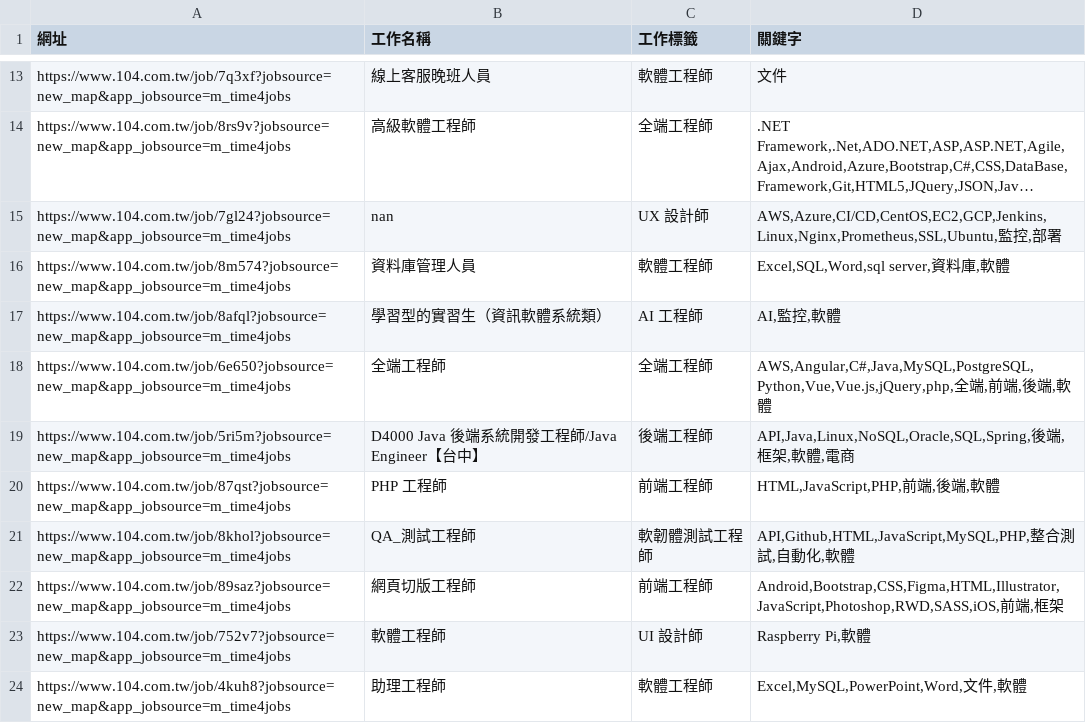
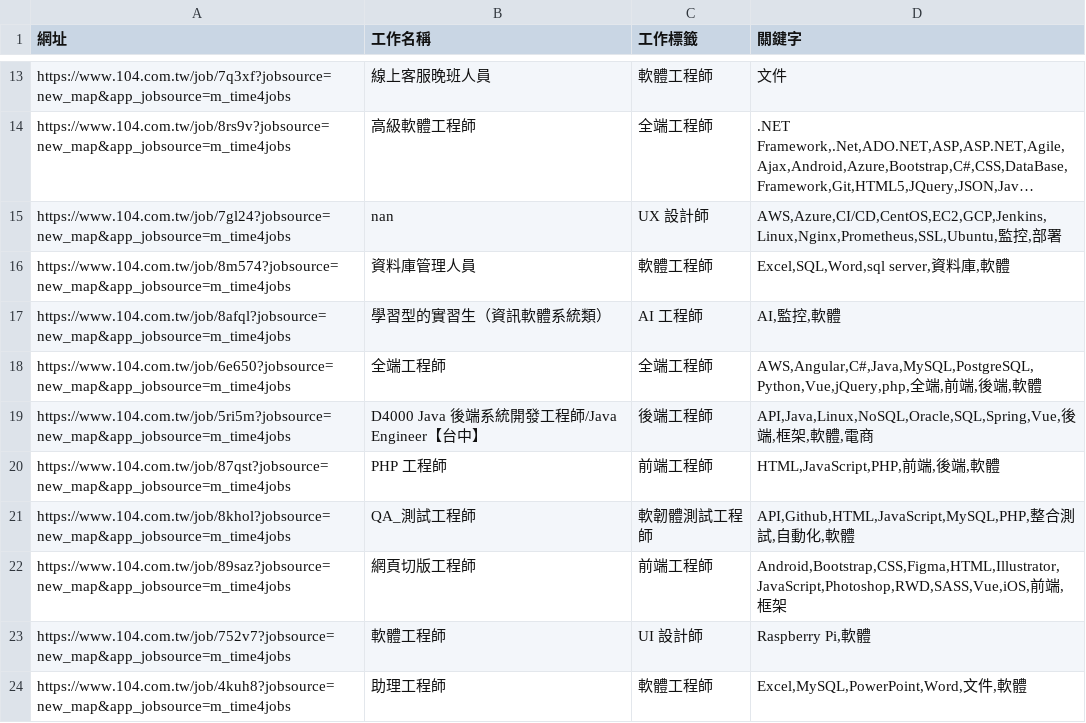
Before and after one commit to CUTFYSH1101/job-104-scraper, a CSV file: public/data/7.5公里內 所有工程師/2025-07-12/claude/7.5公里內 所有工程師.csv, drawn as a sheet; only a part is shown, gaps mark what is left out; long unchanged cells end in …; the diff covers the shown part only.

```diff
--- a/public/data/7.5公里內 所有工程師/2025-07-12/claude/7.5公里內 所有工程師.csv
+++ b/public/data/7.5公里內 所有工程師/2025-07-12/claude/7.5公里內 所有工程師.csv
@@ -17,7 +17,7 @@ https://www.104.com.tw/job/8m574?jobsource=new_map&app_jobsource=m_time4jobs,資
 https://www.104.com.tw/job/8afql?jobsource=new_map&app_jobsource=m_time4jobs,學習型的實習生（資訊軟體系統類）,AI 工程師,"AI,監控,軟體"
-https://www.104.com.tw/job/6e650?jobsource=new_map&app_jobsource=m_time4jobs,全端工程師,全端工程師,"AWS,Angular,C#,Java,MySQL,PostgreSQL,Python,Vue,Vue.js,jQuery,php,全端,前端,後端,軟體"
-https://www.104.com.tw/job/5ri5m?jobsource=new_map&app_jobsource=m_time4jobs,D4000 Java 後端系統開發工程師/Java Engineer【台中】,後端工程師,"API,Java,Linux,NoSQL,Oracle,SQL,Spring,後端,框架,軟體,電商"
+https://www.104.com.tw/job/6e650?jobsource=new_map&app_jobsource=m_time4jobs,全端工程師,全端工程師,"AWS,Angular,C#,Java,MySQL,PostgreSQL,Python,Vue,jQuery,php,全端,前端,後端,軟體"
+https://www.104.com.tw/job/5ri5m?jobsource=new_map&app_jobsource=m_time4jobs,D4000 Java 後端系統開發工程師/Java Engineer【台中】,後端工程師,"API,Java,Linux,NoSQL,Oracle,SQL,Spring,Vue,後端,框架,軟體,電商"
 https://www.104.com.tw/job/87qst?jobsource=new_map&app_jobsource=m_time4jobs,PHP 工程師,前端工程師,"HTML,JavaScript,PHP,前端,後端,軟體"
 https://www.104.com.tw/job/8khol?jobsource=new_map&app_jobsource=m_time4jobs,QA_測試工程師,軟韌體測試工程師,"API,Github,HTML,JavaScript,MySQL,PHP,整合測試,自動化,軟體"
-https://www.104.com.tw/job/89saz?jobsource=new_map&app_jobsource=m_time4jobs,網頁切版工程師,前端工程師,"Android,Bootstrap,CSS,Figma,HTML,Illustrator,JavaScript,Photoshop,RWD,SASS,iOS,前端,框架"
+https://www.104.com.tw/job/89saz?jobsource=new_map&app_jobsource=m_time4jobs,網頁切版工程師,前端工程師,"Android,Bootstrap,CSS,Figma,HTML,Illustrator,JavaScript,Photoshop,RWD,SASS,Vue,iOS,前端,框架"
 https://www.104.com.tw/job/752v7?jobsource=new_map&app_jobsource=m_time4jobs,軟體工程師,UI 設計師,"Raspberry Pi,軟體"
```
Also changed, not shown: 17 edited cells elsewhere in this file, public/data/7.5公里內 所有工程師/2025-04-11/claude/6.8公里內 所有工程師.csv, public/data/7.5公里內 所有工程師/2025-08-24/claude/7.5公里內 所有工程師.csv, 20 other files.
